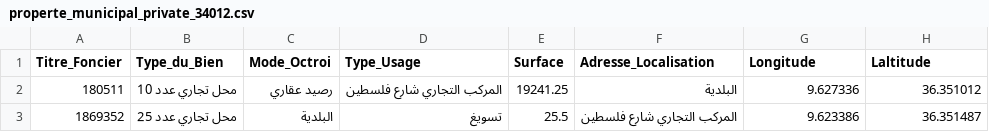
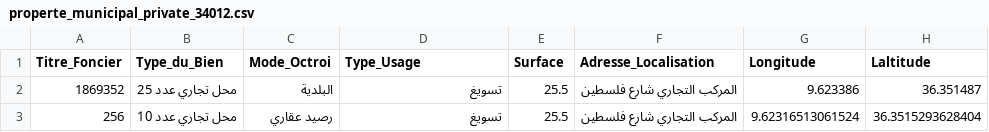
Before and after one commit to Onshor/ODMunicipalityTools, a CSV file: municipal_app/project/static/files/properte_municipal_private_34012.csv, drawn as a sheet; removed rows and columns are numbered as before the commit, all else as after; the diff names each change by its address in the sheet, - before the commit and + after, or states it on an @@ line.

```diff
--- a/municipal_app/project/static/files/properte_municipal_private_34012.csv
+++ b/municipal_app/project/static/files/properte_municipal_private_34012.csv
-row 2: 180511 | محل تجاري عدد 10 | رصيد عقاري | المركب التجاري شارع فلسطين | 19241.25 | البلدية | 9.627336 | 36.351012
+row 3: 256 | محل تجاري عدد 10 | رصيد عقاري | تسويغ | 25.5 | المركب التجاري شارع فلسطين | 9.62316513061524 | 36.3515293628404
```
Also changed, not shown: municipal_app/project/static/files/properte_municipal_public_34012.csv, 18 other files.
